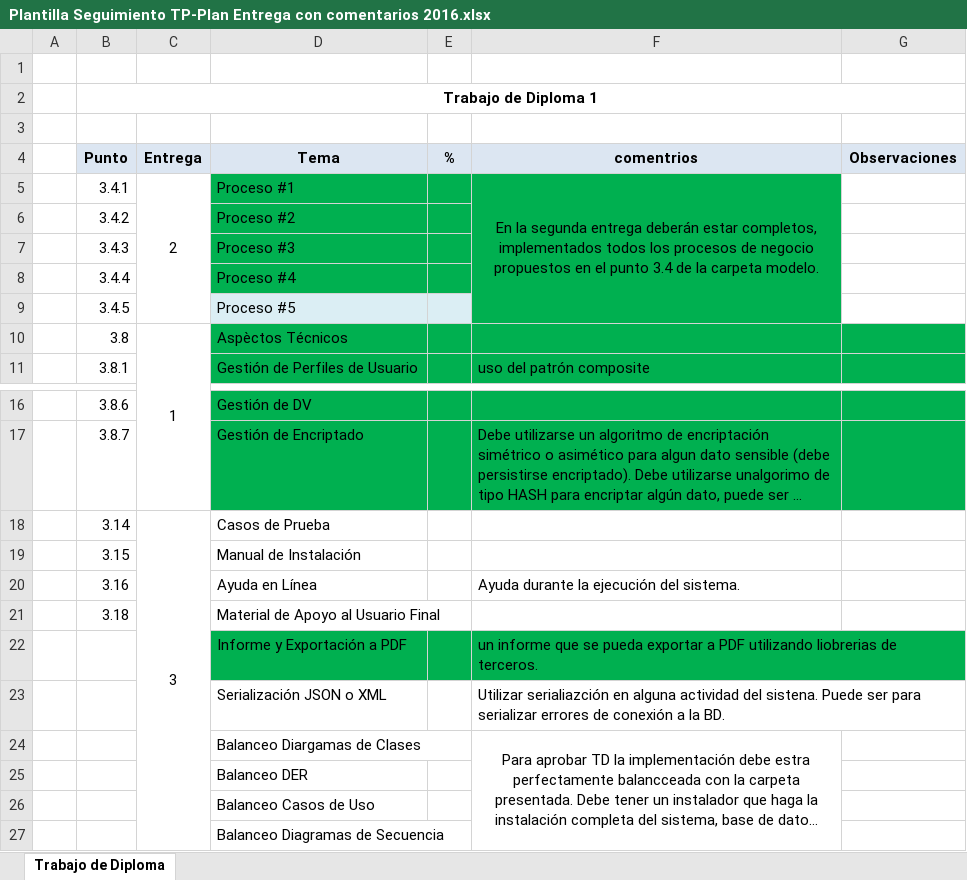
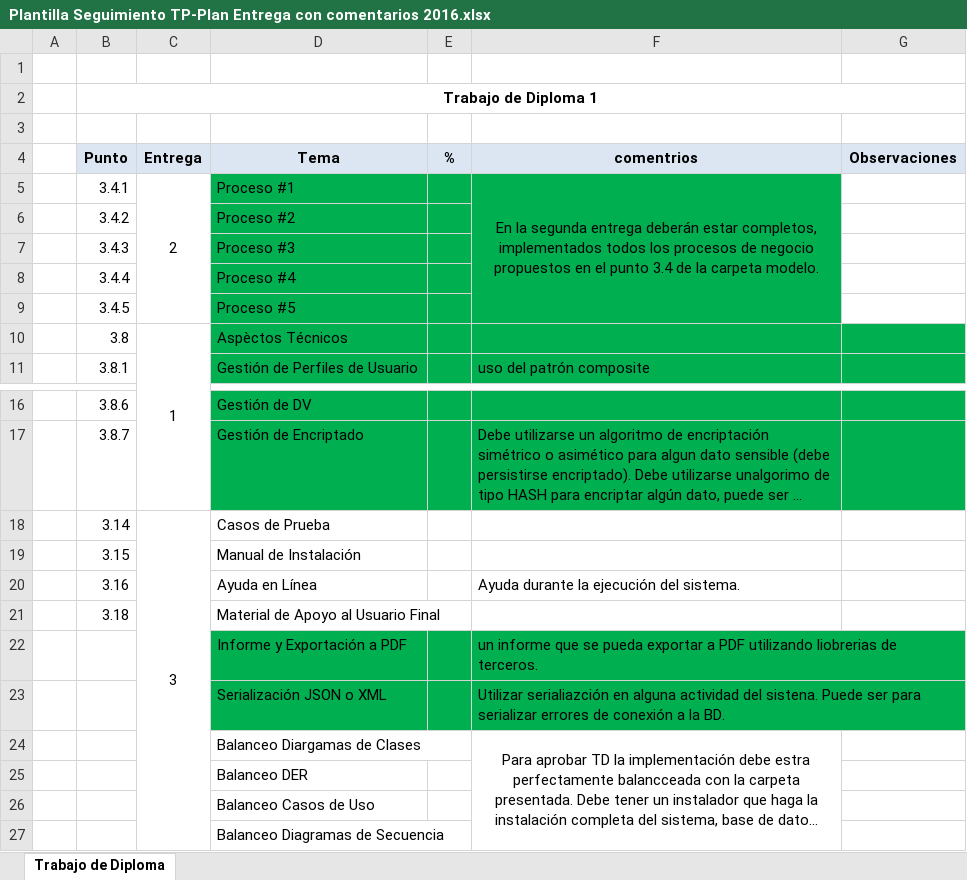
Before and after one commit to JperezD10/tpDiploma, an Excel workbook: Plantilla Seguimiento TP-Plan Entrega con comentarios 2016.xlsx, sheet Trabajo de Diploma, drawn as a sheet; only a part is shown, gaps mark what is left out; long unchanged cells end in …; values as stored, in another font and other column widths than the file's, no borders; the diff names each change by its address in the sheet, - before the commit and + after, or states it on an @@ line.

```diff
--- a/Plantilla Seguimiento TP-Plan Entrega con comentarios 2016.xlsx (sheet Trabajo de Diploma)
+++ b/Plantilla Seguimiento TP-Plan Entrega con comentarios 2016.xlsx (sheet Trabajo de Diploma)
-D9:E9 fill: #DBEEF4
+D9:E9 fill: #00B050
-D23:F23 fill: none
+D23:F23 fill: #00B050
```
Also changed, not shown: 46 other files.
